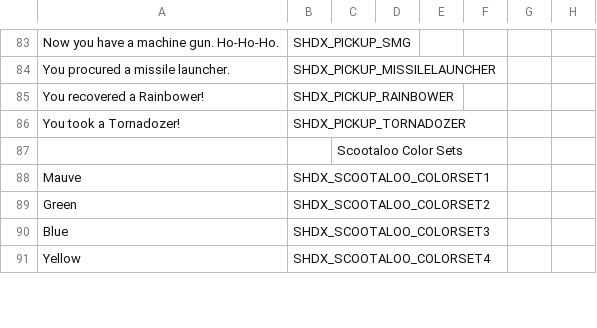
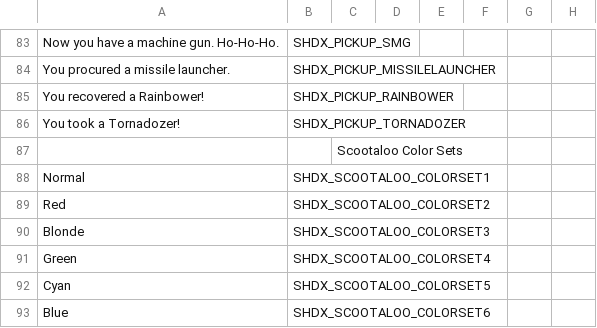
Before and after one commit to marius851000/ScootHardDX, a CSV file: LANGUAGE.csv, drawn as a sheet; only a part is shown, gaps mark what is left out; removed rows and columns are numbered as before the commit, all else as after; rows hold the shown columns only; the diff covers the shown part only; the diff names each change by its address in the sheet, - before the commit and + after, or states it on an @@ line.

```diff
--- a/LANGUAGE.csv
+++ b/LANGUAGE.csv
-A88: Mauve
+A88: Normal
+row 89: Red | SHDX_SCOOTALOO_COLORSET2
+row 90: Blonde | SHDX_SCOOTALOO_COLORSET3
-B91: SHDX_SCOOTALOO_COLORSET2
+B91: SHDX_SCOOTALOO_COLORSET4
+row 92: Cyan | SHDX_SCOOTALOO_COLORSET5
-B93: SHDX_SCOOTALOO_COLORSET3
+B93: SHDX_SCOOTALOO_COLORSET6
-row 91: Yellow | SHDX_SCOOTALOO_COLORSET4
```
Also changed, not shown: 11 added rows, 2 removed rows and 9 edited cells elsewhere in this file, 40 other files.
